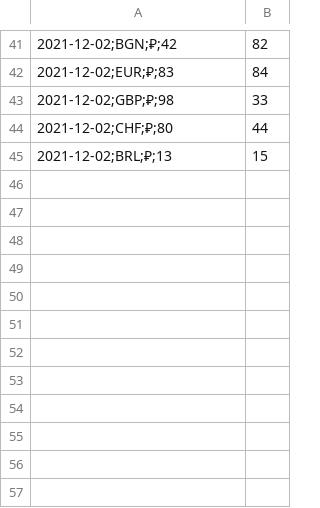
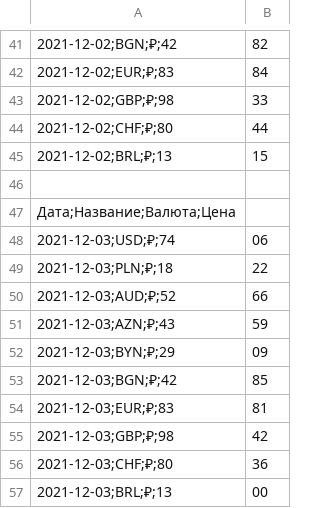
Before and after one commit to ReducetoLover/parsingval, a CSV file: testproject/main/templates/main/Curse.csv, drawn as a sheet; only a part is shown, gaps mark what is left out.

```diff
--- a/testproject/main/templates/main/Curse.csv
+++ b/testproject/main/templates/main/Curse.csv
@@ -45 +45,13 @@
 2021-12-02;BRL;₽;13,15
+
+Дата;Название;Валюта;Цена
+2021-12-03;USD;₽;74,06
+2021-12-03;PLN;₽;18,22
+2021-12-03;AUD;₽;52,66
+2021-12-03;AZN;₽;43,59
+2021-12-03;BYN;₽;29,09
+2021-12-03;BGN;₽;42,85
+2021-12-03;EUR;₽;83,81
+2021-12-03;GBP;₽;98,42
+2021-12-03;CHF;₽;80,36
+2021-12-03;BRL;₽;13,00
```
Also changed, not shown: testproject/main/templates/main/Stock.csv, 7 other files.
